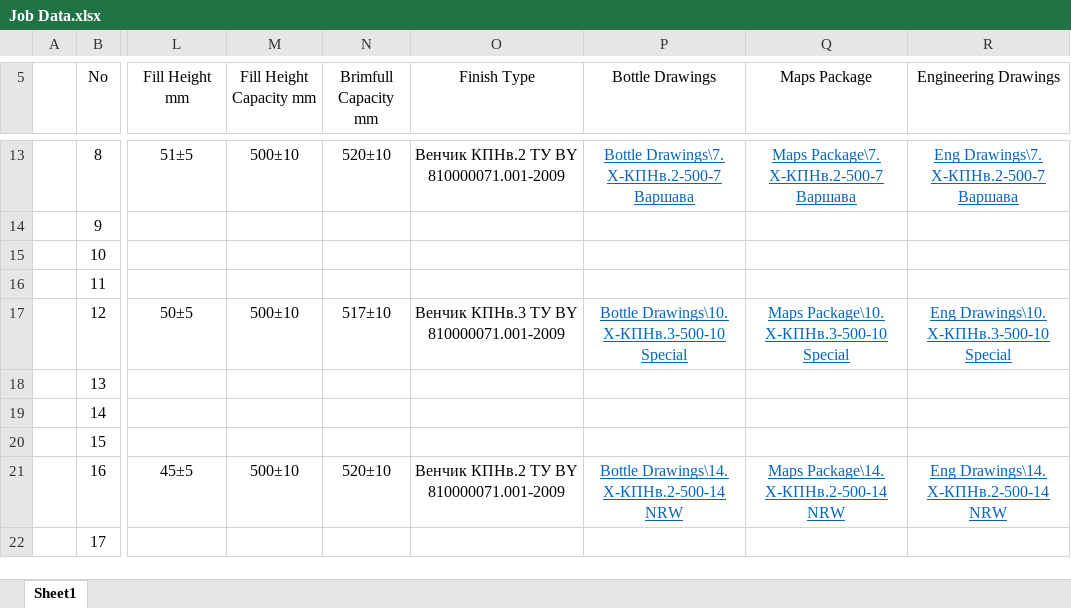
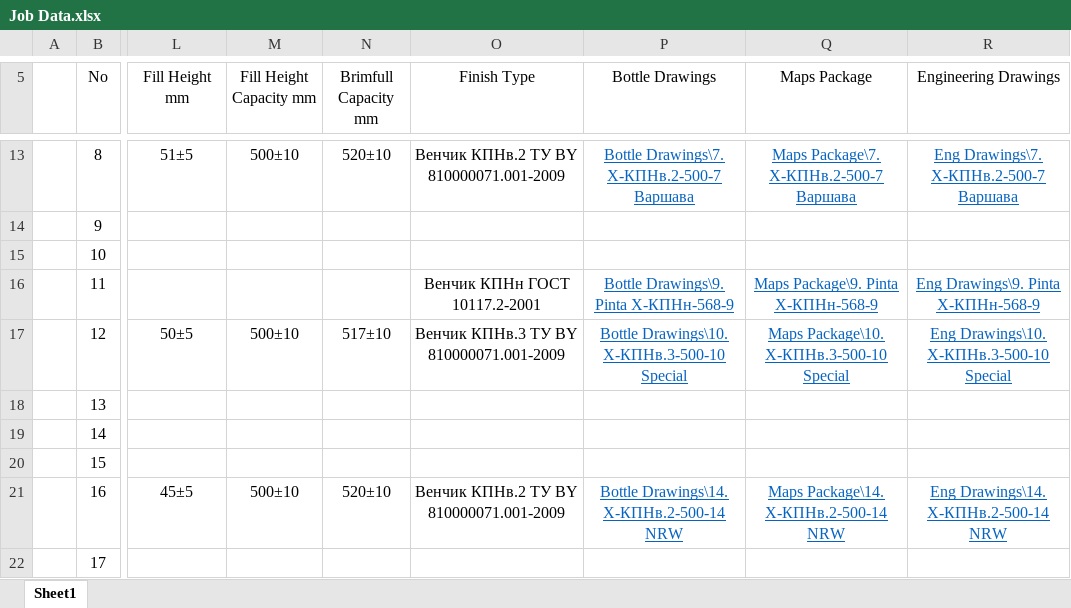
Before and after one commit to AliaksandrHaurylenka/job, an Excel workbook: Job Data.xlsx, sheet Sheet1, drawn as a sheet; only a part is shown, gaps mark what is left out; values as stored, in another font and other column widths than the file's, no borders; the diff names each change by its address in the sheet, - before the commit and + after, or states it on an @@ line.

Commit message:
pinta

```diff
--- a/Job Data.xlsx (sheet Sheet1)
+++ b/Job Data.xlsx (sheet Sheet1)
-O16 (Finish Type): (empty)
+O16 (Finish Type): Венчик КПНн ГОСТ 10117.2-2001
-P16 (Bottle Drawings): (empty)
+P16 (Bottle Drawings): Bottle Drawings\9. Pinta Х-КПНн-568-9
-Q16 (Maps Package): (empty)
+Q16 (Maps Package): Maps Package\9. Pinta Х-КПНн-568-9
-R16 (Engineering Drawings): (empty)
+R16 (Engineering Drawings): Eng Drawings\9. Pinta Х-КПНн-568-9
```
Also changed, not shown: Высота паллета.xlsx, 41 other files.
